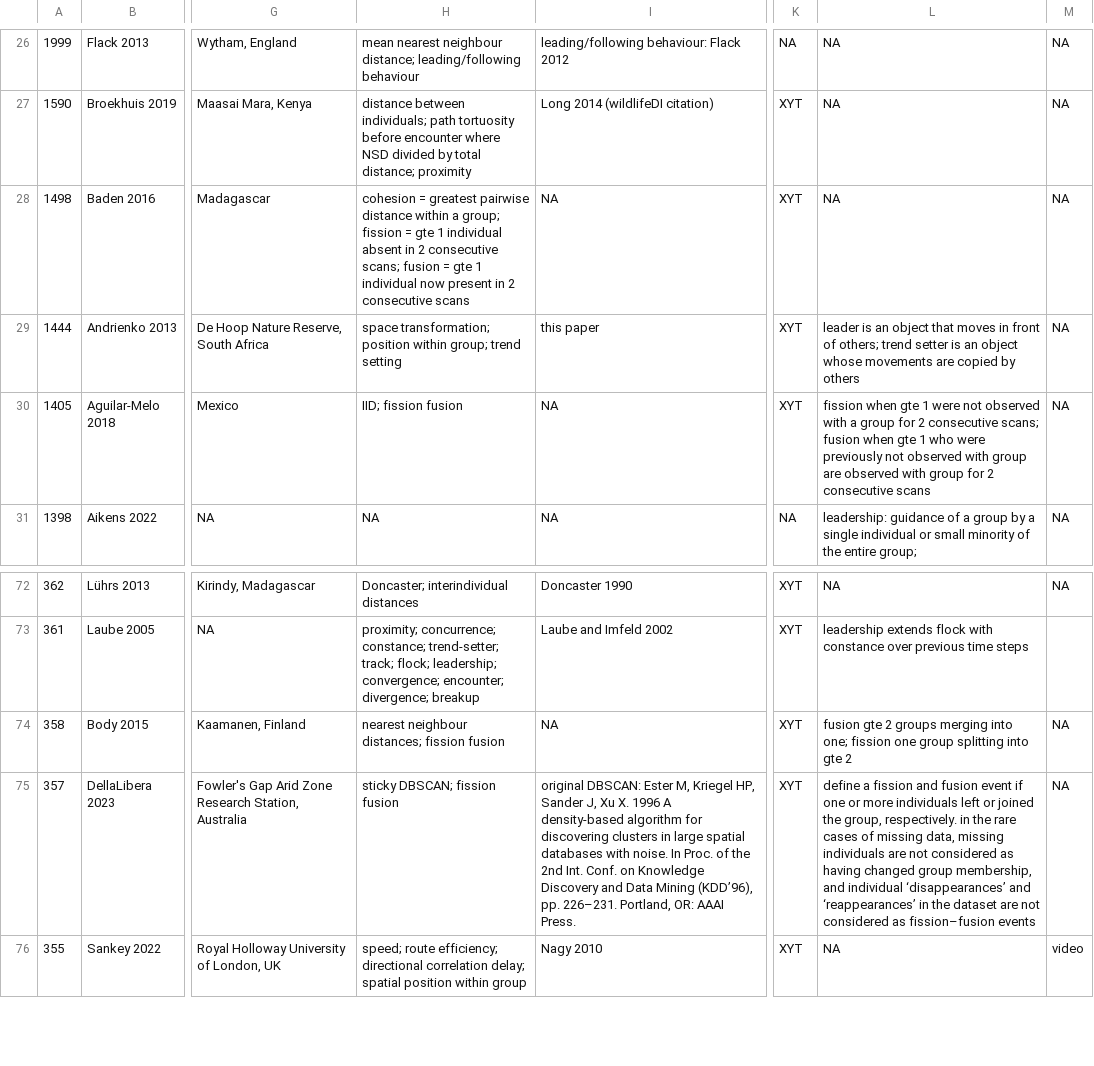
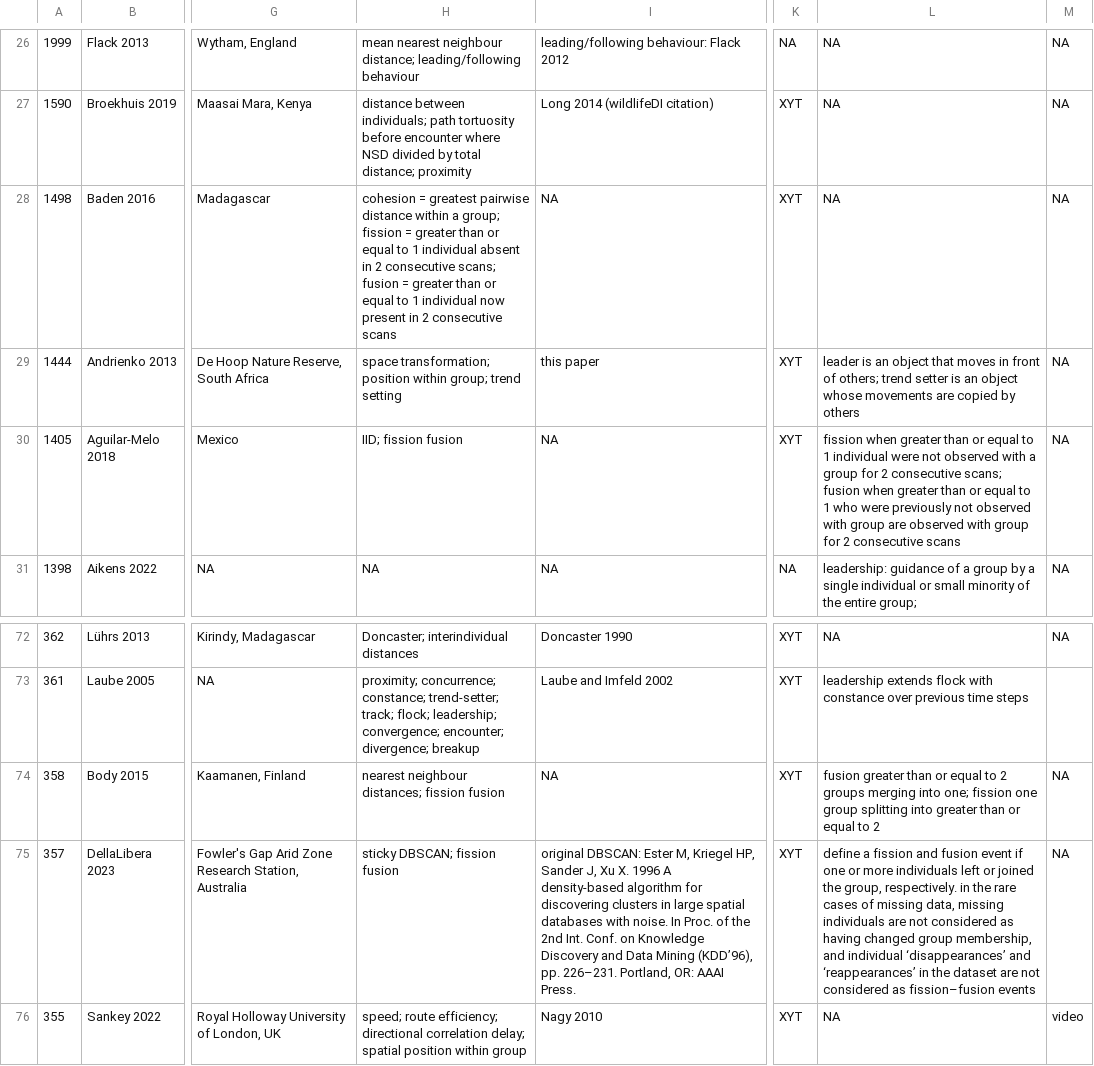
Before and after one commit to robitalec/extending-spatsoc-application-paper, a CSV file: data/review.csv, drawn as a sheet; only a part is shown, gaps mark what is left out; the diff names each change by its address in the sheet, - before the commit and + after, or states it on an @@ line.

Commit message:
fix typos

```diff
--- a/data/review.csv
+++ b/data/review.csv
-H28: …fission = gte 1 individual absent in 2 consecutive scans; fusion = gte 1 individual…
+H28: …fission = greater than or equal to 1 individual absent in 2 consecutive scans; fusion = greater than or equal to 1 individual…
-L30: fission when gte 1 were not observed with a group for 2 consecutive scans; fusion when gte 1 who…
+L30: fission when greater than or equal to 1 individual were not observed with a group for 2 consecutive scans; fusion when greater than or equal to 1 who…
-L74: fusion gte 2 groups merging into one; fission one group splitting into gte 2
+L74: fusion greater than or equal to 2 groups merging into one; fission one group splitting into greater than or equal to 2
```
Also changed, not shown: data/metric-definitions.csv, data/metric-thesaurus.csv, 2 other files.
